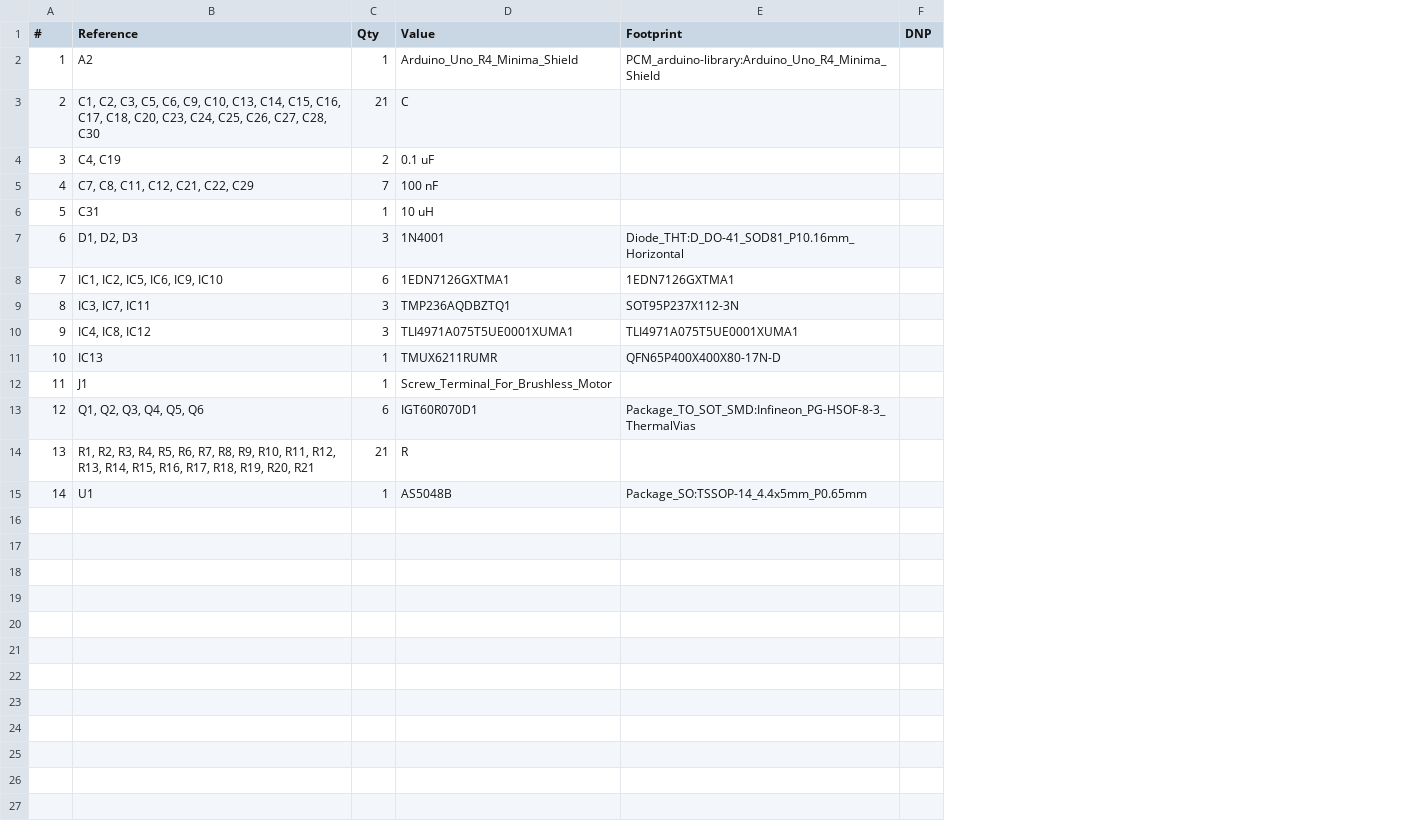
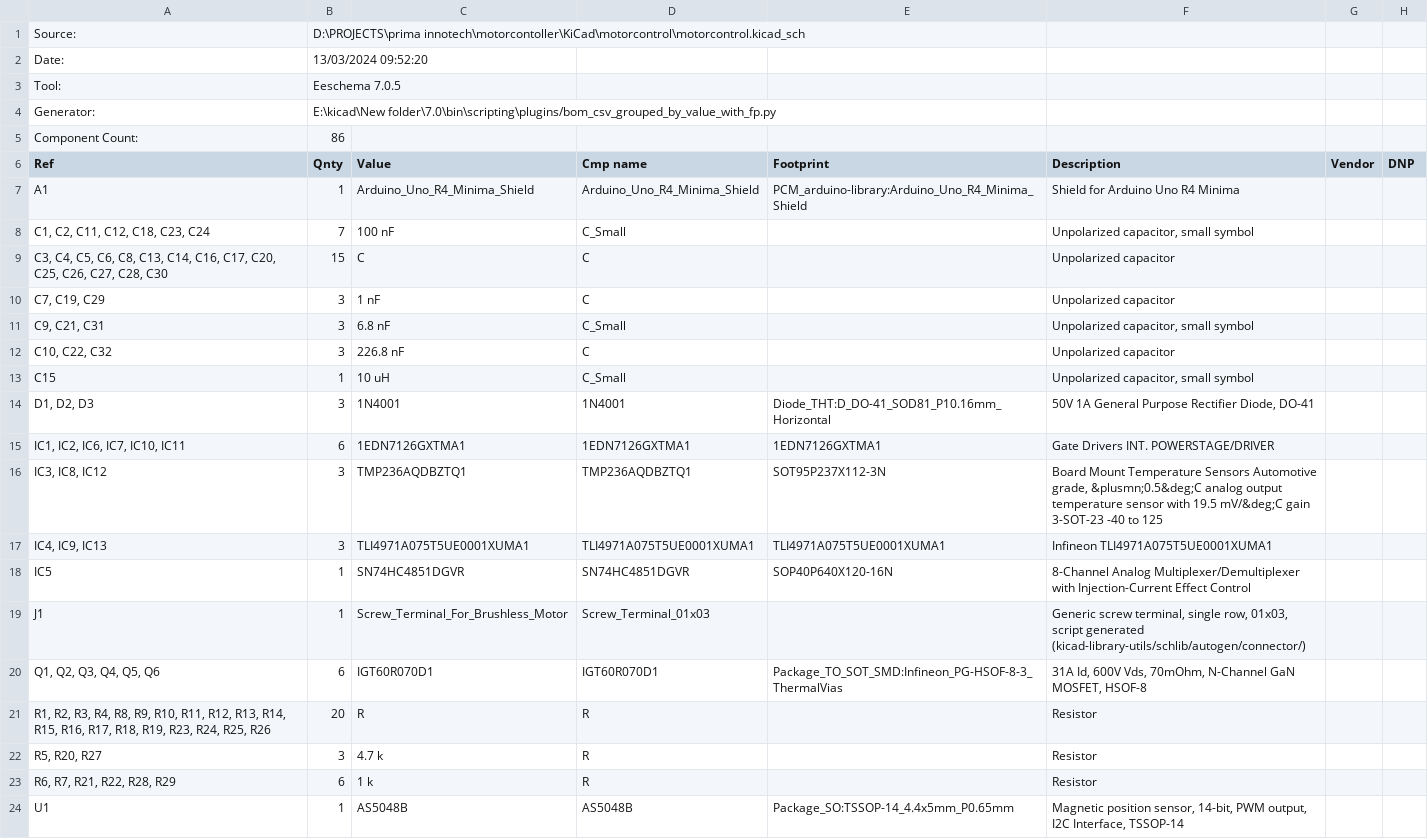
Before and after one commit to ChiragKotian/Motor-Controller-for-cobots, a CSV file: motorcontoller/KiCad/motorcontrol/motorcontrol.csv, drawn as a sheet; removed rows and columns are numbered as before the commit, all else as after; the diff names each change by its address in the sheet, - before the commit and + after, or states it on an @@ line.

```diff
--- a/motorcontoller/KiCad/motorcontrol/motorcontrol.csv
+++ b/motorcontoller/KiCad/motorcontrol/motorcontrol.csv
-column A (#), row 2: 1; rows 5-10: 4 | 5 | 6 | 7 | 8 | 9; rows 12-15: 11 | 12 | 13 | 14
-column B (Reference), row 2: A2; rows 5-10: C7, C8, C11, C12, C21, C22, C29 | C31 | D1, D2, D3 | IC1, IC2, IC5, IC6, IC9, IC10 | IC3, IC7, IC11 | IC4, IC8, IC12; rows 12-15: J1 | Q1, Q2, Q3, Q4, Q5, Q6 | R1, R2, R3, R4, R5, R6, R7, R8, R9, R10, R11, R12, R13, R14, R15, R16, R17, R18, R19, R20, R21 | U1
+column A (Ref), rows 7-8: A1 | C1, C2, C11, C12, C18, C23, C24; rows 13-17: C15 | D1, D2, D3 | IC1, IC2, IC6, IC7, IC10, IC11 | IC3, IC8, IC12 | IC4, IC9, IC13; rows 19-21: J1 | Q1, Q2, Q3, Q4, Q5, Q6 | R1, R2, R3, R4, R8, R9, R10, R11, R12, R13, R14, R15, R16, R17, R18, R19, R23, R24, R25, R26; row 24: U1
+column D (Cmp name), rows 7-8: Arduino_Uno_R4_Minima_Shield | C_Small; rows 13-17: C_Small | 1N4001 | 1EDN7126GXTMA1 | TMP236AQDBZTQ1 | TLI4971A075T5UE0001XUMA1; rows 19-21: Screw_Terminal_01x03 | IGT60R070D1 | R; row 24: AS5048B
+column F (Description), rows 7-8: Shield for Arduino Uno R4 Minima | Unpolarized capacitor, small symbol; rows 13-17: Unpolarized capacitor, small symbol | 50V 1A General Purpose Rectifier Diode, DO-41 | Gate Drivers INT. POWERSTAGE/DRIVER | Board Mount Temperature Sensors Automotive grade, &plusmn;0.5&deg;C analog output temperature sensor with 19.5 mV/&deg;C gain 3-SOT-23 -40 to 125 | Infineon TLI4971A075T5UE0001XUMA1; rows 19-21: Generic screw terminal, single row, 01x03, script generated (kicad-library-utils/schlib/autogen/connector/) | 31A Id, 600V Vds, 70mOhm, N-Channel GaN MOSFET, HSOF-8 | Resistor; row 24: Magnetic position sensor, 14-bit, PWM output, I2C Interface, TSSOP-14
+column G (Vendor), empty
+row 1: Source: | D:\PROJECTS\prima innotech\motorcontoller\KiCad\motorcontrol\motorcontrol.kicad_sch
+row 2: Date: | 13/03/2024 09:52:20
+row 3: Tool: | Eeschema 7.0.5
+row 4: Generator: | E:\kicad\New folder\7.0\bin\scripting\plugins/bom_csv_grouped_by_value_with_fp.py
+row 5: Component Count: | 86
-B6: Qty
+B6: Qnty
-row 3: 2 | C1, C2, C3, C5, C6, C9, C10, C13, C14, C15, C16, C17, C18, C20, C23, C24, C25, C26, C27, C28, C30 | 21 | C
-row 4: 3 | C4, C19 | 2 | 0.1 uF
+row 9: C3, C4, C5, C6, C8, C13, C14, C16, C17, C20, C25, C26, C27, C28, C30 | 15 | C | C |  | Unpolarized capacitor
+row 10: C7, C19, C29 | 3 | 1 nF | C |  | Unpolarized capacitor
+row 11: C9, C21, C31 | 3 | 6.8 nF | C_Small |  | Unpolarized capacitor, small symbol
+row 12: C10, C22, C32 | 3 | 226.8 nF | C |  | Unpolarized capacitor
-row 11: 10 | IC13 | 1 | TMUX6211RUMR | QFN65P400X400X80-17N-D
+row 18: IC5 | 1 | SN74HC4851DGVR | SN74HC4851DGVR | SOP40P640X120-16N | 8-Channel Analog Multiplexer/Demultiplexer with Injection-Current Effect Control
-B21 (Qnty): 21
+B21 (Qnty): 20
+row 22: R5, R20, R27 | 3 | 4.7 k | R |  | Resistor
+row 23: R6, R7, R21, R22, R28, R29 | 6 | 1 k | R |  | Resistor
```
Also changed, not shown: 11 other files.
